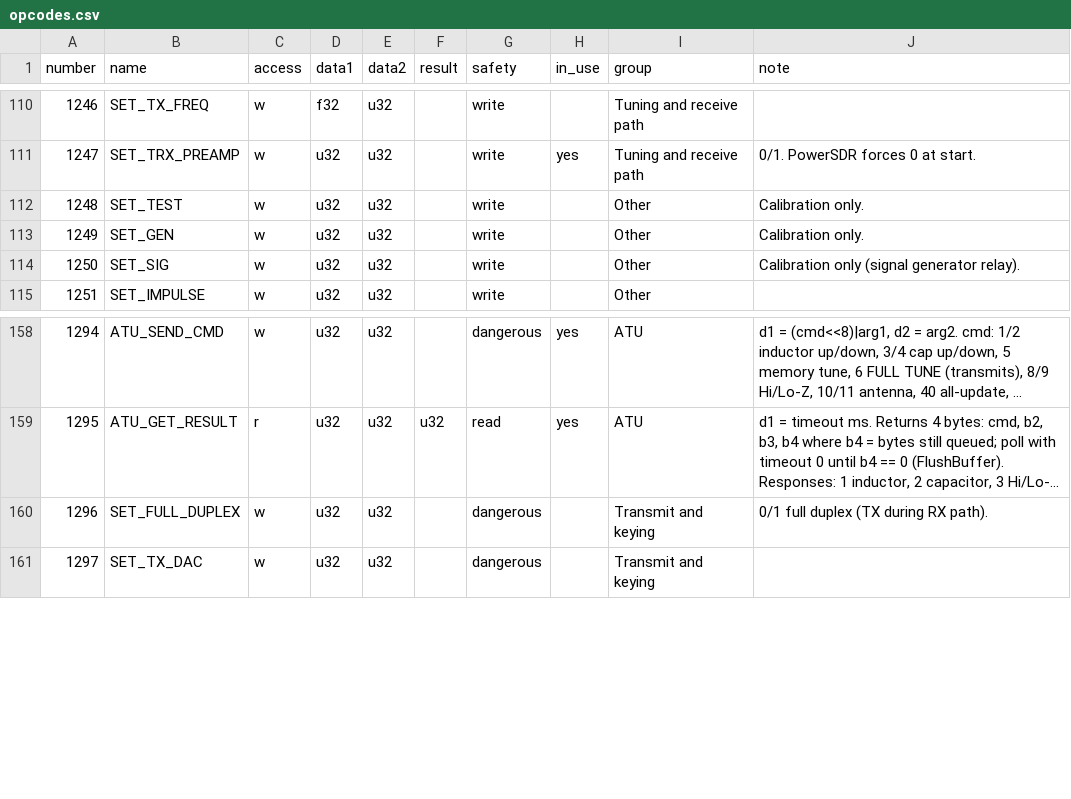
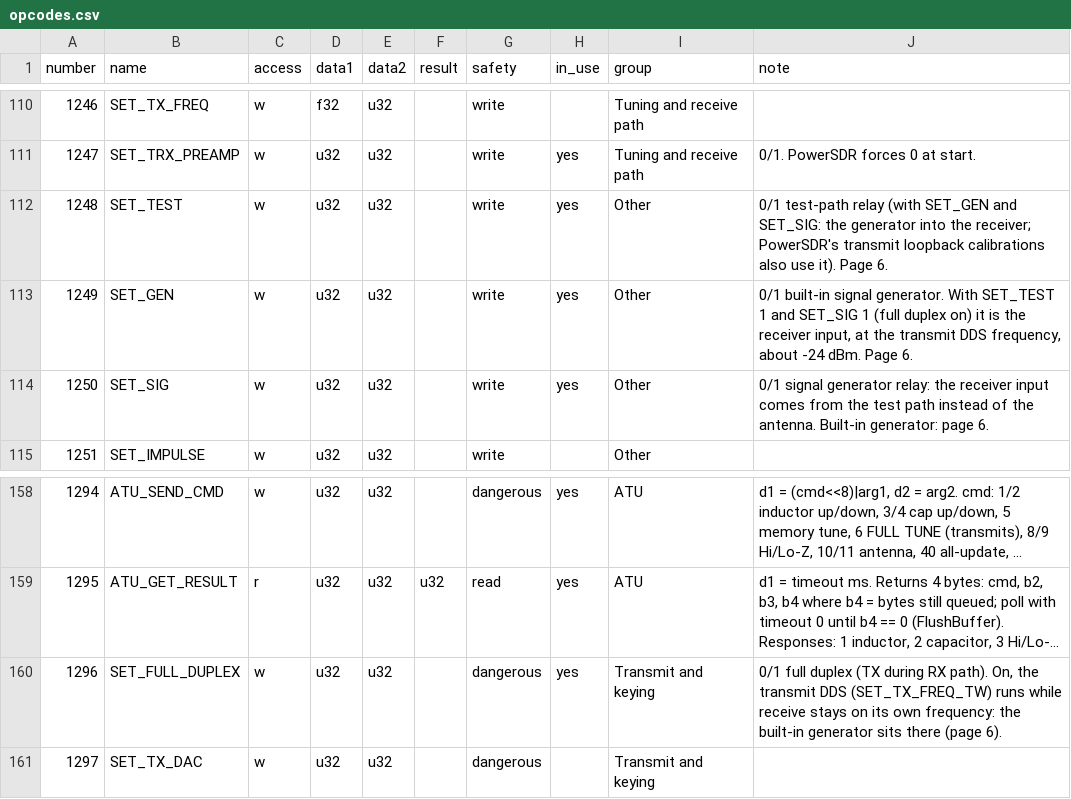
Before and after one commit to m0oml/fireside-sdr, a CSV file: protocol/opcodes.csv, drawn as a sheet; only a part is shown, gaps mark what is left out; long unchanged cells end in …; the diff names each change by its address in the sheet, - before the commit and + after, or states it on an @@ line.

```diff
--- a/protocol/opcodes.csv
+++ b/protocol/opcodes.csv
-H112:H114 (in_use): (empty)
+H112:H114 (in_use): yes
-J112 (note): Calibration only.
+J112 (note): 0/1 test-path relay (with SET_GEN and SET_SIG: the generator into the receiver; PowerSDR's transmit loopback calibrations also use it). Page 6.
-J113 (note): Calibration only.
+J113 (note): 0/1 built-in signal generator. With SET_TEST 1 and SET_SIG 1 (full duplex on) it is the receiver input, at the transmit DDS frequency, about -24 dBm. Page 6.
-J114 (note): Calibration only (signal generator relay).
+J114 (note): 0/1 signal generator relay: the receiver input comes from the test path instead of the antenna. Built-in generator: page 6.
-H160 (in_use): (empty)
+H160 (in_use): yes
-J160 (note): …RX path).
+J160 (note): …RX path). On, the transmit DDS (SET_TX_FREQ_TW) runs while receive stays on its own frequency: the built-in generator sits there (page 6).
```
Also changed, not shown: 21 other files.
